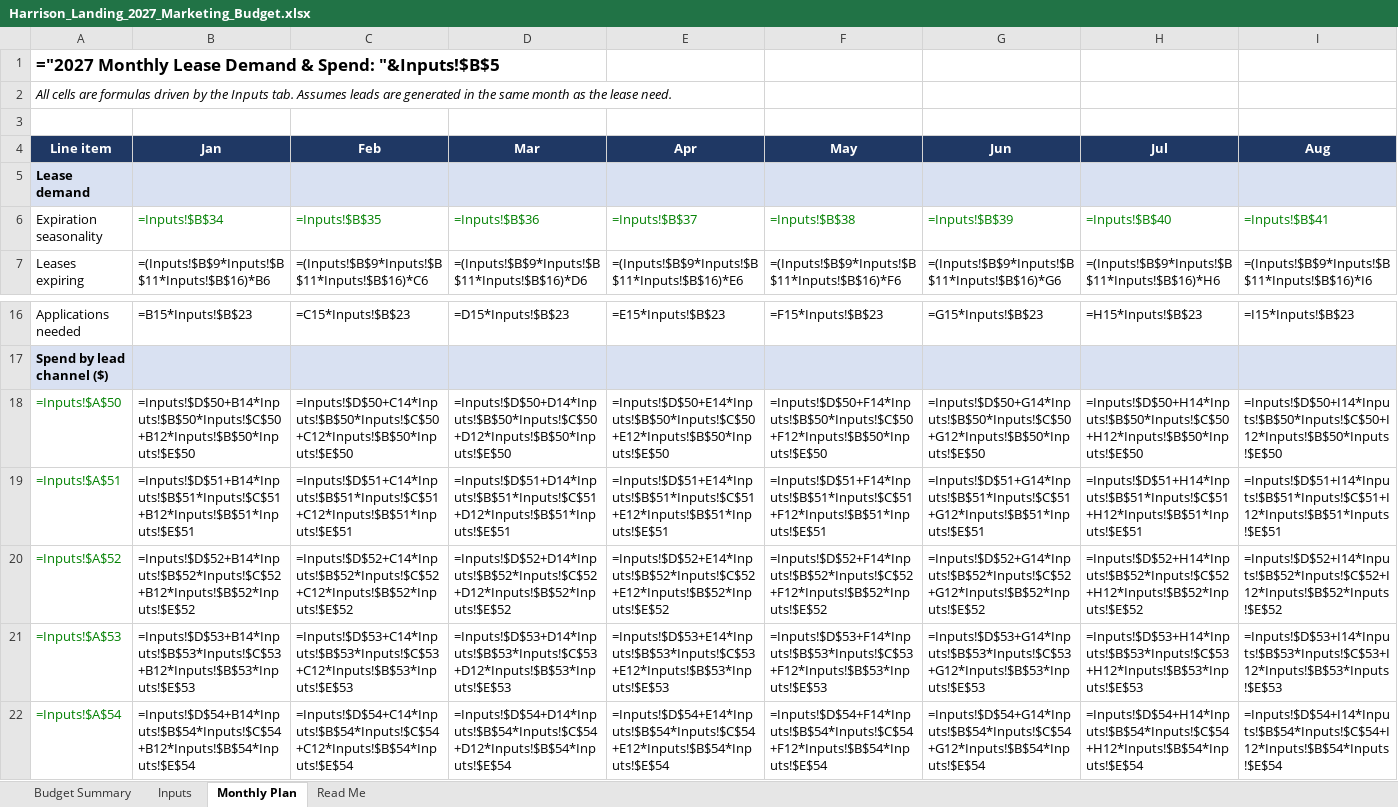
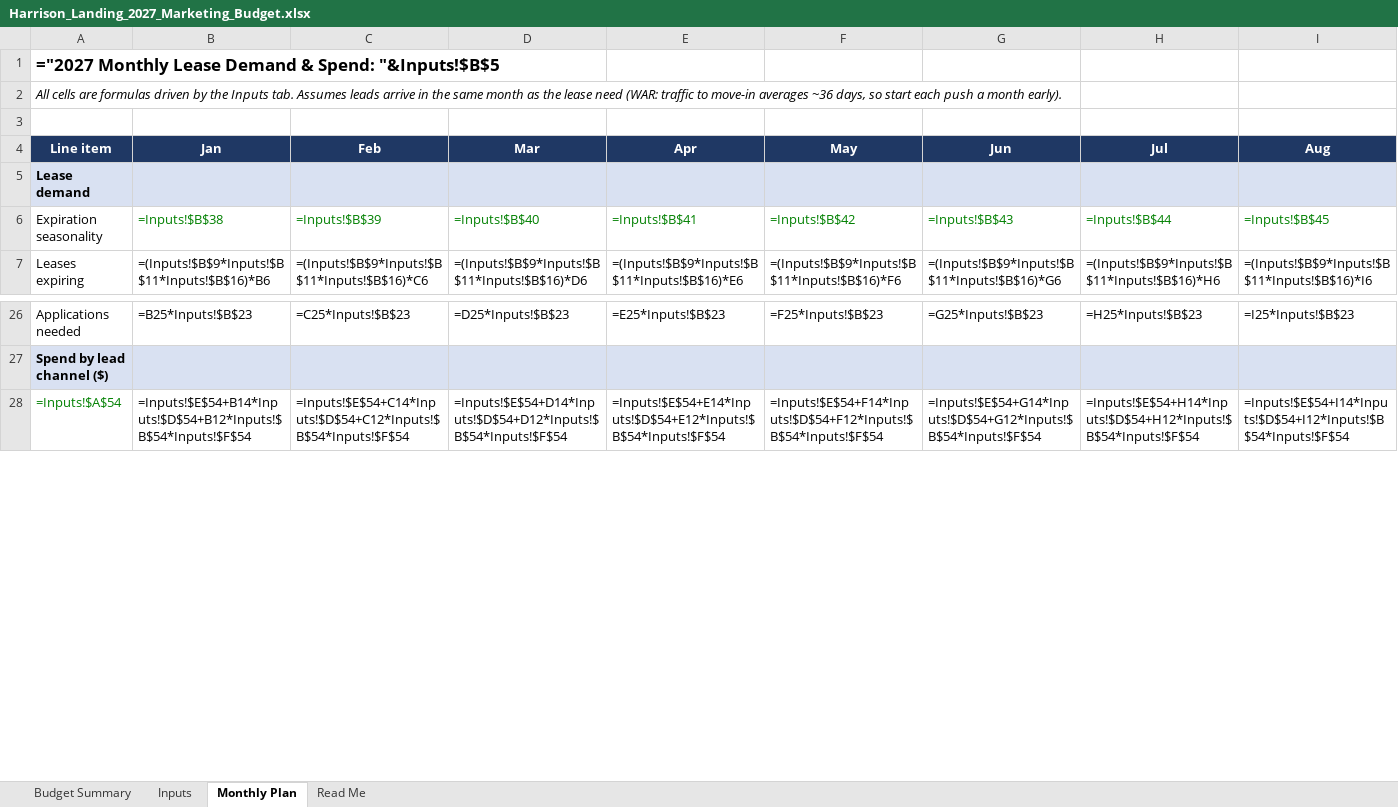
Before and after one commit to mrikard-sys/marketingspend, an Excel workbook: Harrison_Landing_2027_Marketing_Budget.xlsx, sheet Monthly Plan, drawn as a sheet; only a part is shown, gaps mark what is left out; values as stored, in another font and other column widths than the file's, no borders; formulas without a stored value are shown as written; removed rows and columns are numbered as before the commit, all else as after; rows hold the shown columns only; the diff covers the shown part only; the diff names each change by its address in the sheet, - before the commit and + after, or states it on an @@ line.

```diff
--- a/Harrison_Landing_2027_Marketing_Budget.xlsx (sheet Monthly Plan)
+++ b/Harrison_Landing_2027_Marketing_Budget.xlsx (sheet Monthly Plan)
-A2 (Line item): …Assumes leads are generated in the same month as the lease need.
+A2 (Line item): …Assumes leads arrive in the same month as the lease need (WAR: traffic to move-in averages ~36 days, so start each push a month early).
-B6 (Jan): =Inputs!$B$34
+B6 (Jan): =Inputs!$B$38
-C6 (Feb): =Inputs!$B$35
+C6 (Feb): =Inputs!$B$39
-D6 (Mar): =Inputs!$B$36
+D6 (Mar): =Inputs!$B$40
-E6 (Apr): =Inputs!$B$37
+E6 (Apr): =Inputs!$B$41
-F6 (May): =Inputs!$B$38
+F6 (May): =Inputs!$B$42
-G6 (Jun): =Inputs!$B$39
+G6 (Jun): =Inputs!$B$43
-H6 (Jul): =Inputs!$B$40
+H6 (Jul): =Inputs!$B$44
-I6 (Aug): =Inputs!$B$41
+I6 (Aug): =Inputs!$B$45
-B26 (Jan): =B15*Inputs!$B$23
+B26 (Jan): =B25*Inputs!$B$23
-C26 (Feb): =C15*Inputs!$B$23
+C26 (Feb): =C25*Inputs!$B$23
-D26 (Mar): =D15*Inputs!$B$23
+D26 (Mar): =D25*Inputs!$B$23
-E26 (Apr): =E15*Inputs!$B$23
+E26 (Apr): =E25*Inputs!$B$23
-F26 (May): =F15*Inputs!$B$23
+F26 (May): =F25*Inputs!$B$23
-G26 (Jun): =G15*Inputs!$B$23
+G26 (Jun): =G25*Inputs!$B$23
-H26 (Jul): =H15*Inputs!$B$23
+H26 (Jul): =H25*Inputs!$B$23
-I26 (Aug): =I15*Inputs!$B$23
+I26 (Aug): =I25*Inputs!$B$23
-row 18: =Inputs!$A$50 | =Inputs!$D$50+B14*Inputs!$B$50*Inputs!$C$50+B12*Inputs!$B$50*Inputs!$E$50 | =Inputs!$D$50+C14*Inputs!$B$50*Inputs!$C$50+C12*Inputs!$B$50*Inputs!$E$50 | =Inputs!$D$50+D14*Inputs!$B$50*Inputs!$C$50+D12*Inputs!$B$50*Inputs!$E$50 | =Inputs!$D$50+E14*Inputs!$B$50*Inputs!$C$50+E12*Inputs!$B$50*Inputs!$E$50 | =Inputs!$D$50+F14*Inputs!$B$50*Inputs!$C$50+F12*Inputs!$B$50*Inputs!$E$50 | =Inputs!$D$50+G14*Inputs!$B$50*Inputs!$C$50+G12*Inputs!$B$50*Inputs!$E$50 | =Inputs!$D$50+H14*Inputs!$B$50*Inputs!$C$50+H12*Inputs!$B$50*Inputs!$E$50 | =Inputs!$D$50+I14*Inputs!$B$50*Inputs!$C$50+I12*Inputs!$B$50*Inputs!$E$50
-row 19: =Inputs!$A$51 | =Inputs!$D$51+B14*Inputs!$B$51*Inputs!$C$51+B12*Inputs!$B$51*Inputs!$E$51 | =Inputs!$D$51+C14*Inputs!$B$51*Inputs!$C$51+C12*Inputs!$B$51*Inputs!$E$51 | =Inputs!$D$51+D14*Inputs!$B$51*Inputs!$C$51+D12*Inputs!$B$51*Inputs!$E$51 | =Inputs!$D$51+E14*Inputs!$B$51*Inputs!$C$51+E12*Inputs!$B$51*Inputs!$E$51 | =Inputs!$D$51+F14*Inputs!$B$51*Inputs!$C$51+F12*Inputs!$B$51*Inputs!$E$51 | =Inputs!$D$51+G14*Inputs!$B$51*Inputs!$C$51+G12*Inputs!$B$51*Inputs!$E$51 | =Inputs!$D$51+H14*Inputs!$B$51*Inputs!$C$51+H12*Inputs!$B$51*Inputs!$E$51 | =Inputs!$D$51+I14*Inputs!$B$51*Inputs!$C$51+I12*Inputs!$B$51*Inputs!$E$51
-row 20: =Inputs!$A$52 | =Inputs!$D$52+B14*Inputs!$B$52*Inputs!$C$52+B12*Inputs!$B$52*Inputs!$E$52 | =Inputs!$D$52+C14*Inputs!$B$52*Inputs!$C$52+C12*Inputs!$B$52*Inputs!$E$52 | =Inputs!$D$52+D14*Inputs!$B$52*Inputs!$C$52+D12*Inputs!$B$52*Inputs!$E$52 | =Inputs!$D$52+E14*Inputs!$B$52*Inputs!$C$52+E12*Inputs!$B$52*Inputs!$E$52 | =Inputs!$D$52+F14*Inputs!$B$52*Inputs!$C$52+F12*Inputs!$B$52*Inputs!$E$52 | =Inputs!$D$52+G14*Inputs!$B$52*Inputs!$C$52+G12*Inputs!$B$52*Inputs!$E$52 | =Inputs!$D$52+H14*Inputs!$B$52*Inputs!$C$52+H12*Inputs!$B$52*Inputs!$E$52 | =Inputs!$D$52+I14*Inputs!$B$52*Inputs!$C$52+I12*Inputs!$B$52*Inputs!$E$52
-row 21: =Inputs!$A$53 | =Inputs!$D$53+B14*Inputs!$B$53*Inputs!$C$53+B12*Inputs!$B$53*Inputs!$E$53 | =Inputs!$D$53+C14*Inputs!$B$53*Inputs!$C$53+C12*Inputs!$B$53*Inputs!$E$53 | =Inputs!$D$53+D14*Inputs!$B$53*Inputs!$C$53+D12*Inputs!$B$53*Inputs!$E$53 | =Inputs!$D$53+E14*Inputs!$B$53*Inputs!$C$53+E12*Inputs!$B$53*Inputs!$E$53 | =Inputs!$D$53+F14*Inputs!$B$53*Inputs!$C$53+F12*Inputs!$B$53*Inputs!$E$53 | =Inputs!$D$53+G14*Inputs!$B$53*Inputs!$C$53+G12*Inputs!$B$53*Inputs!$E$53 | =Inputs!$D$53+H14*Inputs!$B$53*Inputs!$C$53+H12*Inputs!$B$53*Inputs!$E$53 | =Inputs!$D$53+I14*Inputs!$B$53*Inputs!$C$53+I12*Inputs!$B$53*Inputs!$E$53
-B28 (Jan): =Inputs!$D$54+B14*Inputs!$B$54*Inputs!$C$54+B12*Inputs!$B$54*Inputs!$E$54
+B28 (Jan): =Inputs!$E$54+B14*Inputs!$D$54+B12*Inputs!$B$54*Inputs!$F$54
-C28 (Feb): =Inputs!$D$54+C14*Inputs!$B$54*Inputs!$C$54+C12*Inputs!$B$54*Inputs!$E$54
+C28 (Feb): =Inputs!$E$54+C14*Inputs!$D$54+C12*Inputs!$B$54*Inputs!$F$54
-D28 (Mar): =Inputs!$D$54+D14*Inputs!$B$54*Inputs!$C$54+D12*Inputs!$B$54*Inputs!$E$54
+D28 (Mar): =Inputs!$E$54+D14*Inputs!$D$54+D12*Inputs!$B$54*Inputs!$F$54
-E28 (Apr): =Inputs!$D$54+E14*Inputs!$B$54*Inputs!$C$54+E12*Inputs!$B$54*Inputs!$E$54
+E28 (Apr): =Inputs!$E$54+E14*Inputs!$D$54+E12*Inputs!$B$54*Inputs!$F$54
-F28 (May): =Inputs!$D$54+F14*Inputs!$B$54*Inputs!$C$54+F12*Inputs!$B$54*Inputs!$E$54
+F28 (May): =Inputs!$E$54+F14*Inputs!$D$54+F12*Inputs!$B$54*Inputs!$F$54
-G28 (Jun): =Inputs!$D$54+G14*Inputs!$B$54*Inputs!$C$54+G12*Inputs!$B$54*Inputs!$E$54
+G28 (Jun): =Inputs!$E$54+G14*Inputs!$D$54+G12*Inputs!$B$54*Inputs!$F$54
-H28 (Jul): =Inputs!$D$54+H14*Inputs!$B$54*Inputs!$C$54+H12*Inputs!$B$54*Inputs!$E$54
+H28 (Jul): =Inputs!$E$54+H14*Inputs!$D$54+H12*Inputs!$B$54*Inputs!$F$54
-I28 (Aug): =Inputs!$D$54+I14*Inputs!$B$54*Inputs!$C$54+I12*Inputs!$B$54*Inputs!$E$54
+I28 (Aug): =Inputs!$E$54+I14*Inputs!$D$54+I12*Inputs!$B$54*Inputs!$F$54
```
Also changed, not shown: 26 added rows, 10 removed rows and 83 edited cells elsewhere in this sheet, sheet Inputs, sheet Budget Summary, sheet Read Me, 1 other file.
